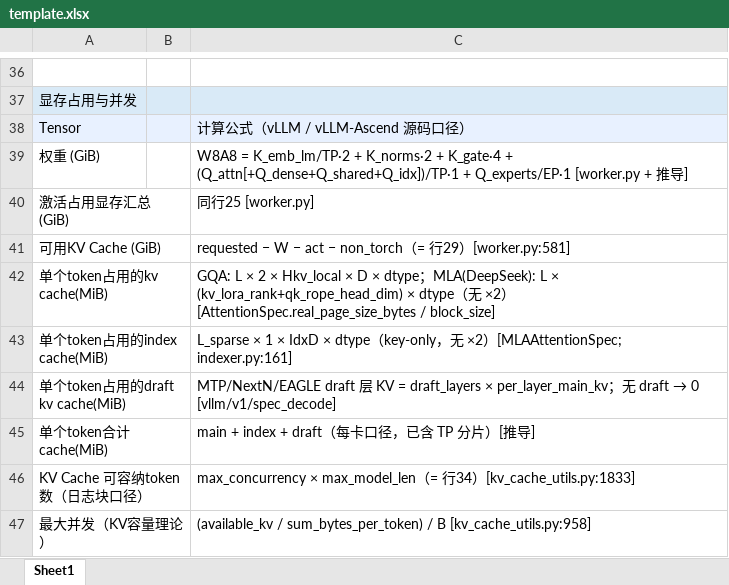
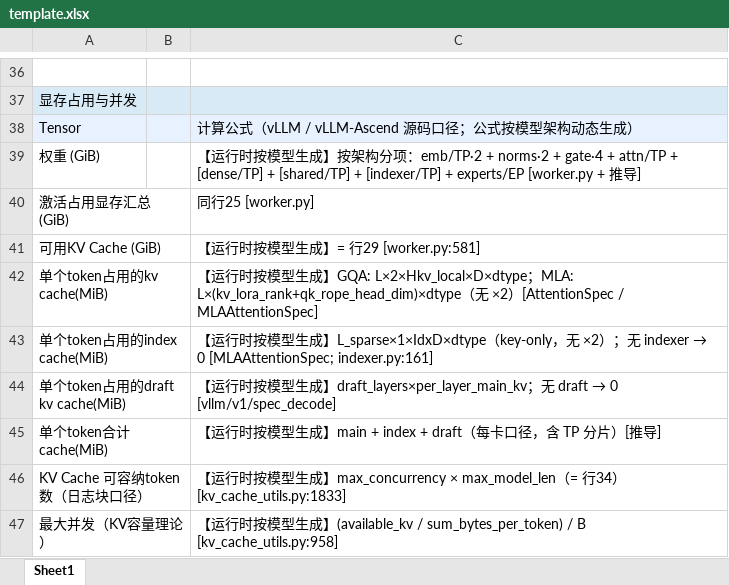
Before and after one commit to Agoni-02/skills, an Excel workbook: ascend-memory-table/scripts/template.xlsx, sheet Sheet1, drawn as a sheet; only a part is shown, gaps mark what is left out; values as stored, in another font and other column widths than the file's, no borders; the diff covers the shown part only; the diff names each change by its address in the sheet, - before the commit and + after, or states it on an @@ line.

```diff
--- a/ascend-memory-table/scripts/template.xlsx (sheet Sheet1)
+++ b/ascend-memory-table/scripts/template.xlsx (sheet Sheet1)
-C38: 计算公式（vLLM / vLLM-Ascend 源码口径）
+C38: 计算公式（vLLM / vLLM-Ascend 源码口径；公式按模型架构动态生成）
-C39: W8A8 = K_emb_lm/TP·2 + K_norms·2 + K_gate·4 + (Q_attn[+Q_dense+Q_shared+Q_idx])/TP·1 + Q_experts/EP·1 [worker.py +…
+C39: 【运行时按模型生成】按架构分项：emb/TP·2 + norms·2 + gate·4 + attn/TP + [dense/TP] + [shared/TP] + [indexer/TP] + experts/EP [worker.py +…
-C41: requested − W − act − non_torch（= 行29）[worker.py:581]
+C41: 【运行时按模型生成】= 行29 [worker.py:581]
-C42: GQA: L × 2 × Hkv_local × D × dtype；MLA(DeepSeek): L × (kv_lora_rank+qk_rope_head_dim) × dtype（无 ×2）[AttentionSpec.real_page_size_bytes / block_size]
+C42: 【运行时按模型生成】GQA: L×2×Hkv_local×D×dtype；MLA: L×(kv_lora_rank+qk_rope_head_dim)×dtype（无 ×2）[AttentionSpec / MLAAttentionSpec]
@@ C43: L_sparse × 1 × IdxD × dtype（key-only，无 ×2）[MLAAttentionSpec; indexer.py:161] → 【运行时按模型生成】L_sparse×1×IdxD×dtype（key-only，无 ×2）；无 indexer → 0 [MLAAttentionSpec; indexer.py:161] @@
-C44: MTP/NextN/EAGLE draft 层 KV = draft_layers × per_layer_main_kv；无…
+C44: 【运行时按模型生成】draft_layers×per_layer_main_kv；无…
-C45: main + index + draft（每卡口径，已含 TP 分片）[推导]
+C45: 【运行时按模型生成】main + index + draft（每卡口径，含 TP 分片）[推导]
-C46: max_concurrency ×…
+C46: 【运行时按模型生成】max_concurrency ×…
-C47: (available_kv /…
+C47: 【运行时按模型生成】(available_kv /…
```
Also changed, not shown: 11 edited cells elsewhere in this sheet, 3 other files.
